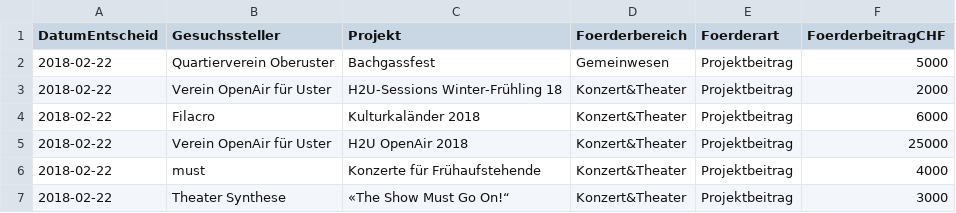
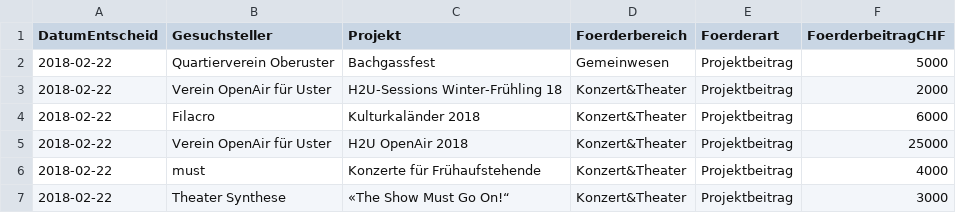
Before and after one commit to GesellschaftStadtUster/kultur_foerderbeitrage, a CSV file: daten_kulturfoerderung_uster.csv, drawn as a sheet; only a part is shown.

Commit message:
Update daten_kulturfoerderung_uster.csv

```diff
--- a/daten_kulturfoerderung_uster.csv
+++ b/daten_kulturfoerderung_uster.csv
@@ -1,2 +1,2 @@
-"DatumEntscheid","Gesuchssteller","Projekt","Foerderbereich","Foerderart","FoerderbeitragCHF"
+"DatumEntscheid","Gesuchsteller","Projekt","Foerderbereich","Foerderart","FoerderbeitragCHF"
 2018-02-22,"Quartierverein Oberuster","Bachgassfest","Gemeinwesen","Projektbeitrag",5000
```
